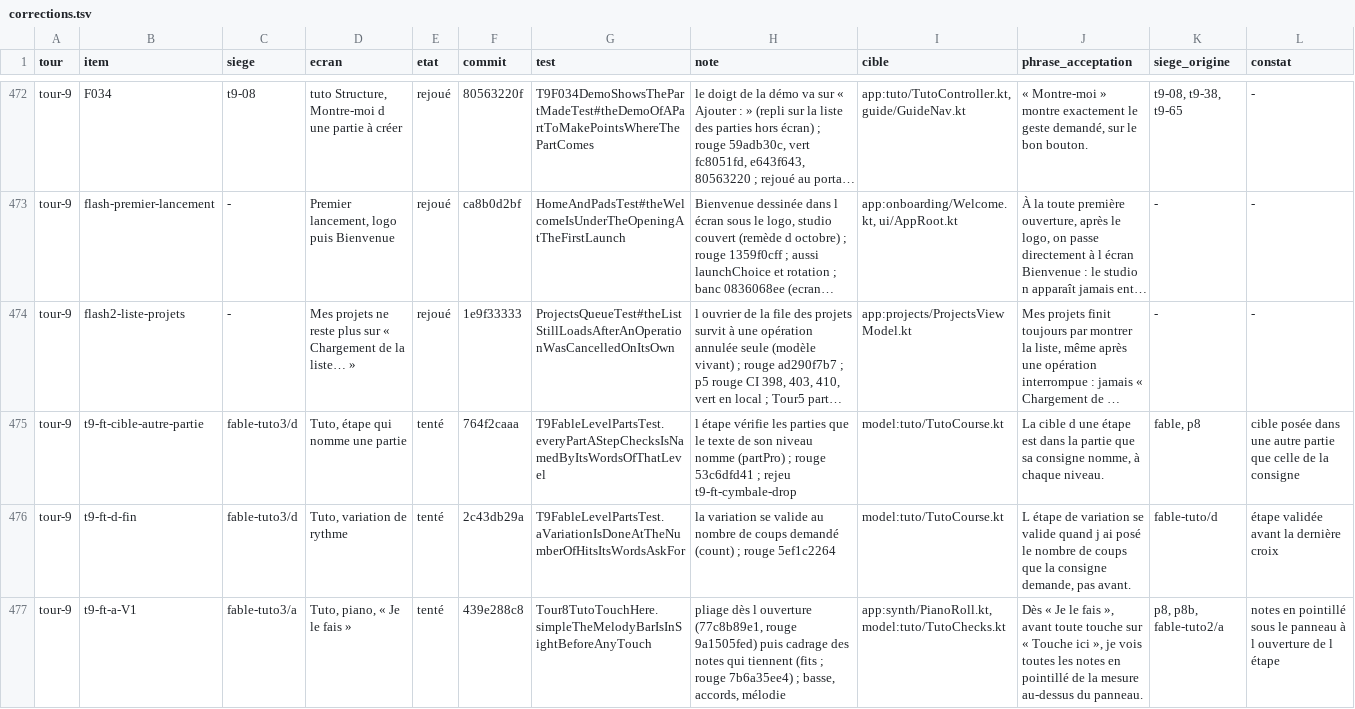
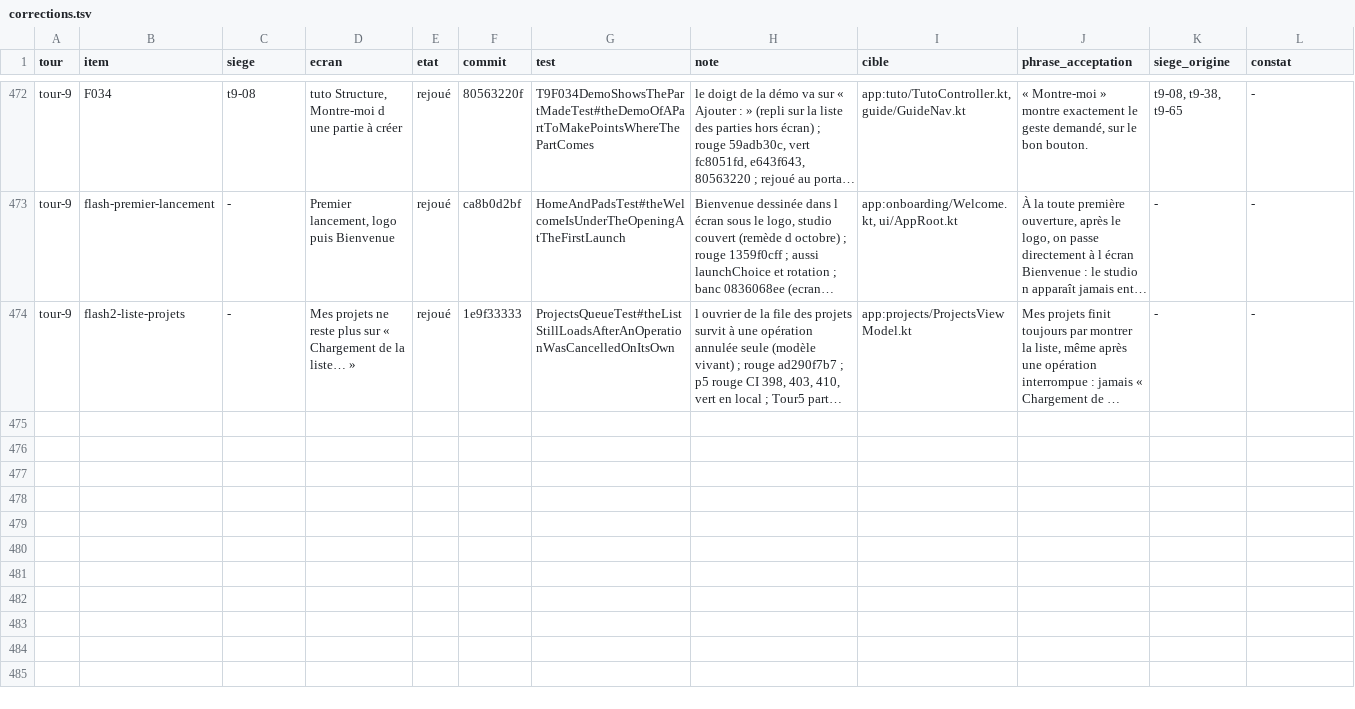
Before and after one commit to benjaminpaquot123-netizen/pocket-studio, a TSV file: docs/audits/ultra/corrections.tsv, drawn as a sheet; only a part is shown, gaps mark what is left out; long unchanged cells end in …; the diff names each change by its address in the sheet, - before the commit and + after, or states it on an @@ line.

```diff
--- a/docs/audits/ultra/corrections.tsv
+++ b/docs/audits/ultra/corrections.tsv
-row 475: tour-9 | t9-ft-cible-autre-partie | fable-tuto3/d | Tuto, étape qui nomme une partie | tenté | 764f2caaa | T9FableLevelPartsTest.everyPartAStepChecksIsNamedByItsWordsOfThatLevel | l étape vérifie les parties que le texte de son niveau nomme (partPro) ; rouge 53c6dfd41 ; rejeu t9-ft-cymbale-drop | model:tuto/TutoCourse.kt | La cible d une étape est dans la partie que sa consigne nomme, à chaque niveau. | fable, p8 | cible posée dans une autre partie que celle de la consigne
-row 476: tour-9 | t9-ft-d-fin | fable-tuto3/d | Tuto, variation de rythme | tenté | 2c43db29a | T9FableLevelPartsTest.aVariationIsDoneAtTheNumberOfHitsItsWordsAskFor | la variation se valide au nombre de coups demandé (count) ; rouge 5ef1c2264 | model:tuto/TutoCourse.kt | L étape de variation se valide quand j ai posé le nombre de coups que la consigne demande, pas avant. | fable-tuto/d | étape validée avant la dernière croix
-row 477: tour-9 | t9-ft-a-V1 | fable-tuto3/a | Tuto, piano, « Je le fais » | tenté | 439e288c8 | Tour8TutoTouchHere.simpleTheMelodyBarIsInSightBeforeAnyTouch | pliage dès l ouverture (77c8b89e1, rouge 9a1505fed) puis cadrage des notes qui tiennent (fits ; rouge 7b6a35ee4) ; basse, accords, mélodie | app:synth/PianoRoll.kt, model:tuto/TutoChecks.kt | Dès « Je le fais », avant toute touche sur « Touche ici », je vois toutes les notes en pointillé de la mesure au-dessus du panneau. | p8, p8b, fable-tuto2/a | notes en pointillé sous le panneau à l ouverture de l étape
```
